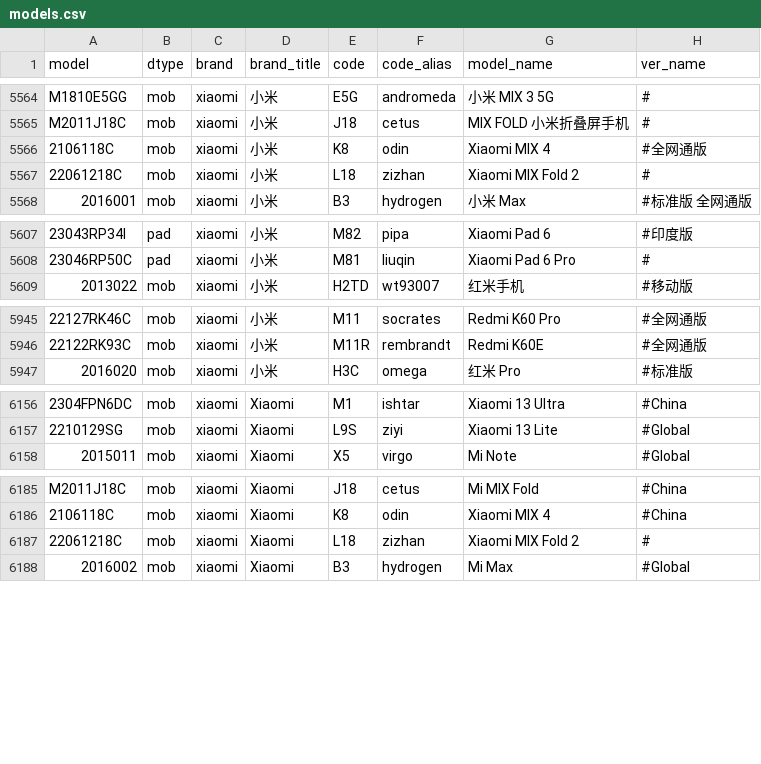
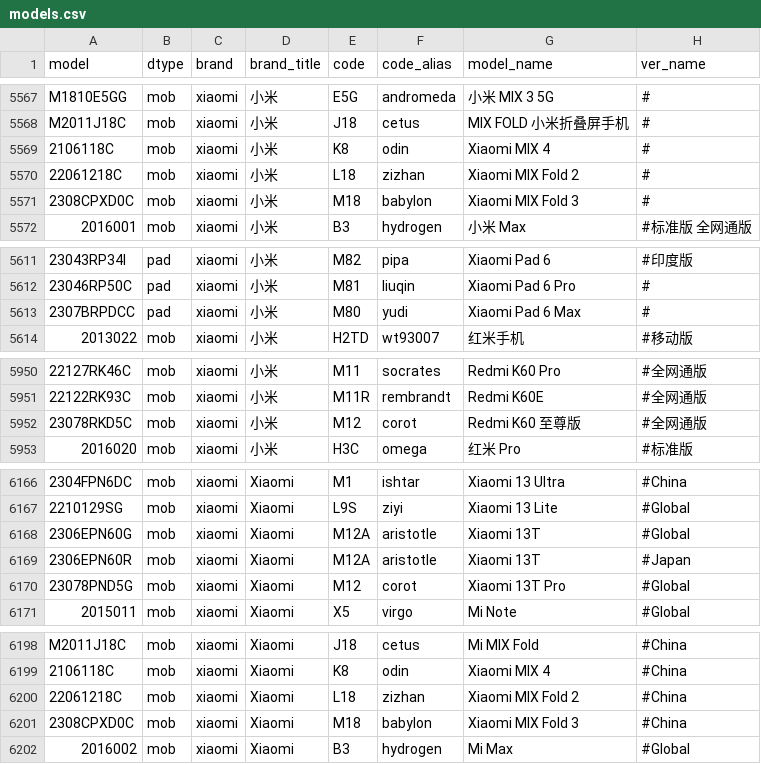
Before and after one commit to KHwang9883/MobileModels, a CSV file: scripts/models.csv, drawn as a sheet; only a part is shown, gaps mark what is left out; addresses are those after the commit; the diff covers the shown part only; the diff names each change by its address in the sheet, - before the commit and + after, or states it on an @@ line.

Commit message:
[xiaomi] 新增 MIX Fold 3, Pad 6 Max, K60 至尊版, Redmi Pad SE 等

```diff
--- a/scripts/models.csv
+++ b/scripts/models.csv
-H5569 (ver_name): #全网通版
+H5569 (ver_name): #
+row 5571: 2308CPXD0C | mob | xiaomi | 小米 | M18 | babylon | Xiaomi MIX Fold 3 | #
+row 5613: 2307BRPDCC | pad | xiaomi | 小米 | M80 | yudi | Xiaomi Pad 6 Max | #
+row 5952: 23078RKD5C | mob | xiaomi | 小米 | M12 | corot | Redmi K60 至尊版 | #全网通版
+row 6168: 2306EPN60G | mob | xiaomi | Xiaomi | M12A | aristotle | Xiaomi 13T | #Global
+row 6169: 2306EPN60R | mob | xiaomi | Xiaomi | M12A | aristotle | Xiaomi 13T | #Japan
+row 6170: 23078PND5G | mob | xiaomi | Xiaomi | M12 | corot | Xiaomi 13T Pro | #Global
-H6200 (ver_name): #
+H6200 (ver_name): #China
+row 6201: 2308CPXD0C | mob | xiaomi | Xiaomi | M18 | babylon | Xiaomi MIX Fold 3 | #China
```
Also changed, not shown: 13 added rows and 4 edited cells elsewhere in this file, 2 other files.
